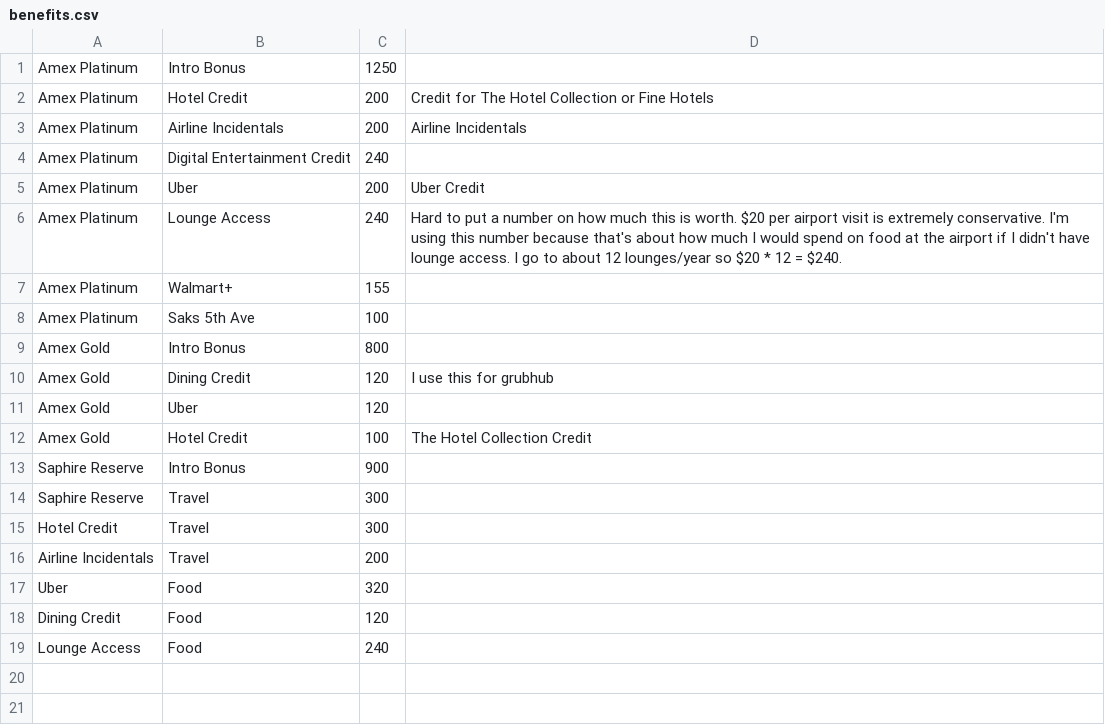
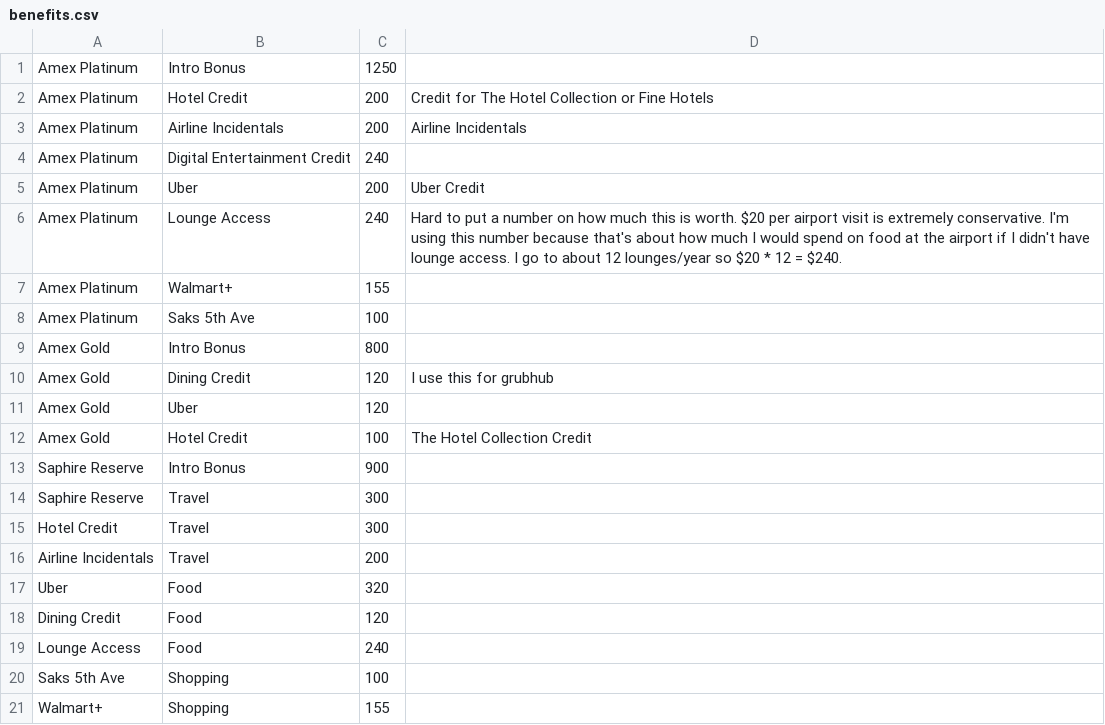
Before and after one commit to tristan-white/no-style-please, a CSV file: assets/benefits.csv, drawn as a sheet; the diff names each change by its address in the sheet, - before the commit and + after, or states it on an @@ line.

```diff
--- a/assets/benefits.csv
+++ b/assets/benefits.csv
+row 20: Saks 5th Ave | Shopping | 100
+row 21: Walmart+ | Shopping | 155
```
Also changed, not shown: 9 other files.
